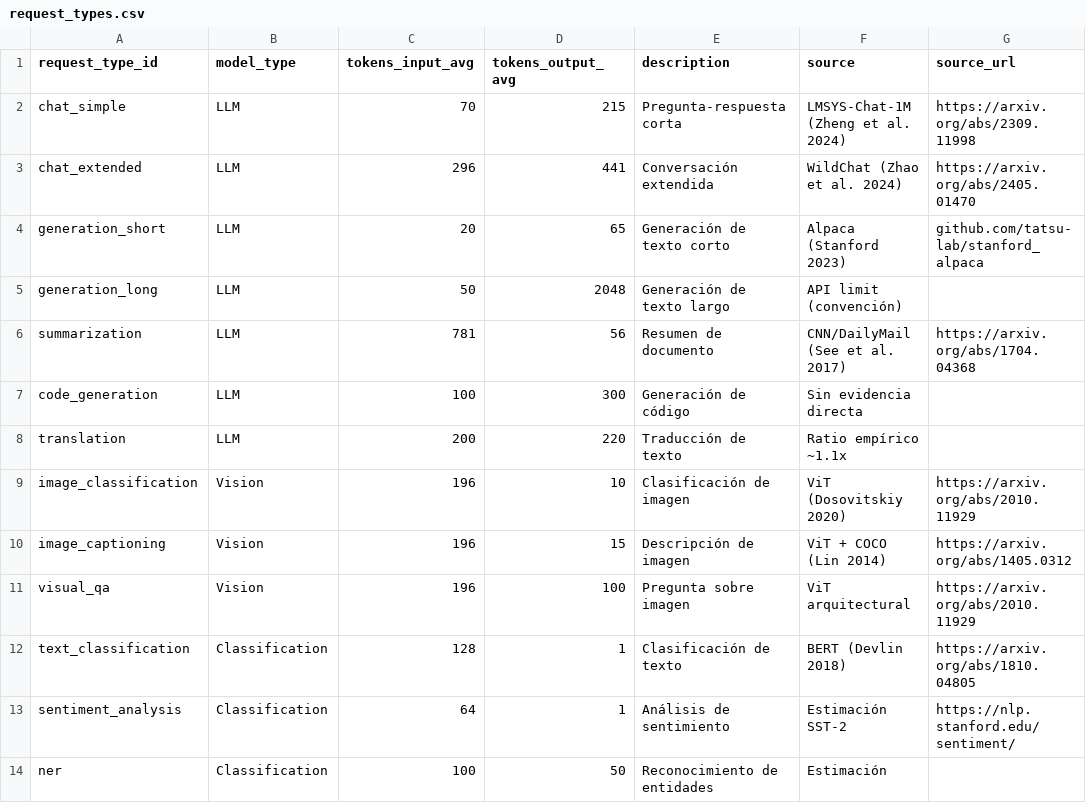
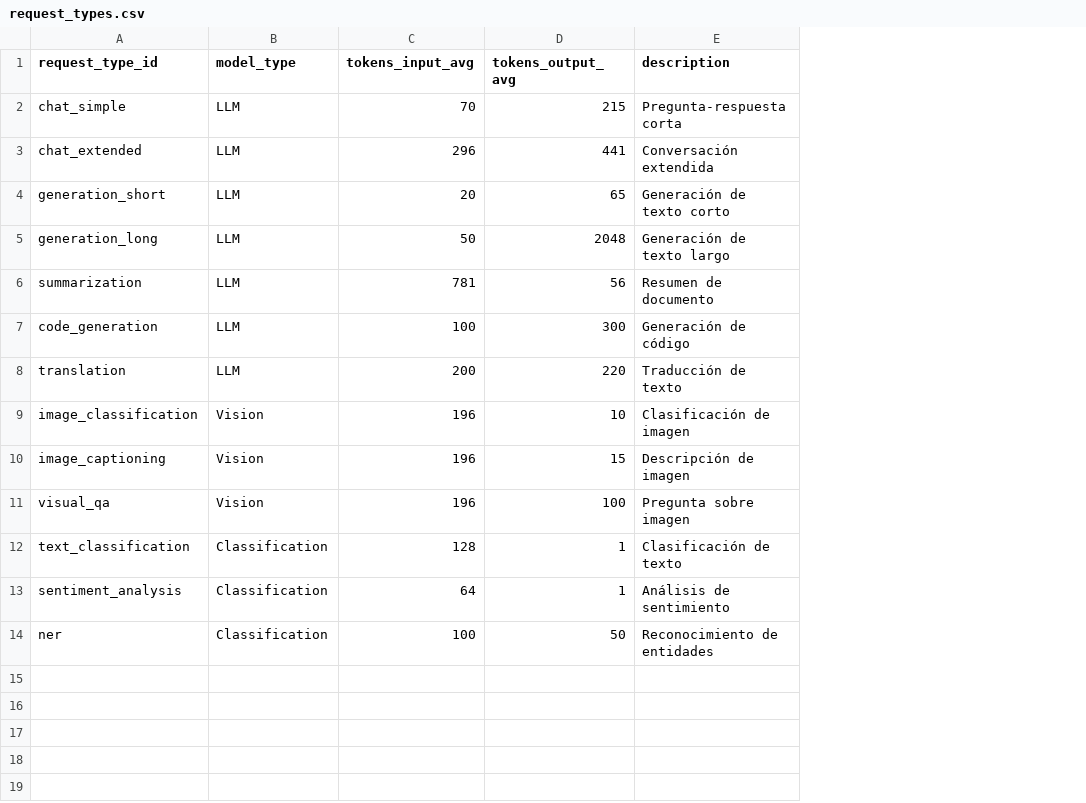
Before and after one commit to antonioluisjf22/TFG-Evaluacion-del-impacto-medioambiental-de-modelos-de-Inteligencia-Artificial, a CSV file: datasets/raw/models/request_types.csv, drawn as a sheet; the diff names each change by its address in the sheet, - before the commit and + after, or states it on an @@ line.

Commit message:
fix: Update energy consumption data and methodologies across models; correct classifications and enhance documentation

```diff
--- a/datasets/raw/models/request_types.csv
+++ b/datasets/raw/models/request_types.csv
-column F (source), rows 2-14: LMSYS-Chat-1M (Zheng et al. 2024) | WildChat (Zhao et al. 2024) | Alpaca (Stanford 2023) | API limit (convención) | CNN/DailyMail (See et al. 2017) | Sin evidencia directa | Ratio empírico ~1.1x | ViT (Dosovitskiy 2020) | ViT + COCO (Lin 2014) | ViT arquitectural | BERT (Devlin 2018) | Estimación SST-2 | Estimación
-column G (source_url), rows 2-13: https://arxiv.org/abs/2309.11998 | https://arxiv.org/abs/2405.01470 | github.com/tatsu-lab/stanford_alpaca |  | https://arxiv.org/abs/1704.04368 |  |  | https://arxiv.org/abs/2010.11929 | https://arxiv.org/abs/1405.0312 | https://arxiv.org/abs/2010.11929 | https://arxiv.org/abs/1810.04805 | https://nlp.stanford.edu/sentiment/
```
Also changed, not shown: datasets/raw/models/models.csv, 3 other files.
